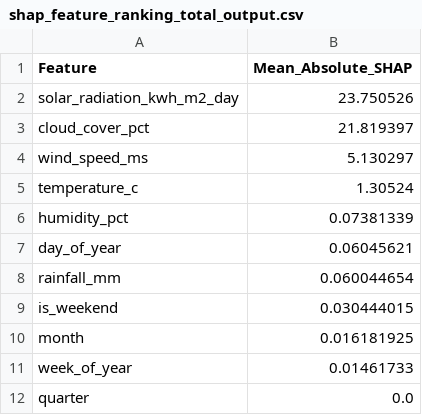
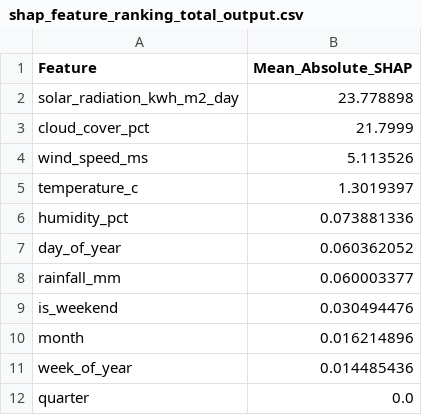
Before and after one commit to kirttiik/AI-Renewable-Energy-Intelligence-platform, a CSV file: reports/shap_feature_ranking_total_output.csv, drawn as a sheet.

```diff
--- a/reports/shap_feature_ranking_total_output.csv
+++ b/reports/shap_feature_ranking_total_output.csv
@@ -1,12 +1,12 @@
 Feature,Mean_Absolute_SHAP
-solar_radiation_kwh_m2_day,23.750526
-cloud_cover_pct,21.819397
-wind_speed_ms,5.130297
-temperature_c,1.30524
-humidity_pct,0.07381339
-day_of_year,0.06045621
-rainfall_mm,0.060044654
-is_weekend,0.030444015
-month,0.016181925
-week_of_year,0.01461733
+solar_radiation_kwh_m2_day,23.778898
+cloud_cover_pct,21.7999
+wind_speed_ms,5.113526
+temperature_c,1.3019397
+humidity_pct,0.073881336
+day_of_year,0.060362052
+rainfall_mm,0.060003377
+is_weekend,0.030494476
+month,0.016214896
+week_of_year,0.014485436
 quarter,0.0
```
Also changed, not shown: data/processed/revenue_analytics.csv, data/processed/weather_risk_analytics.csv, 39 other files.
